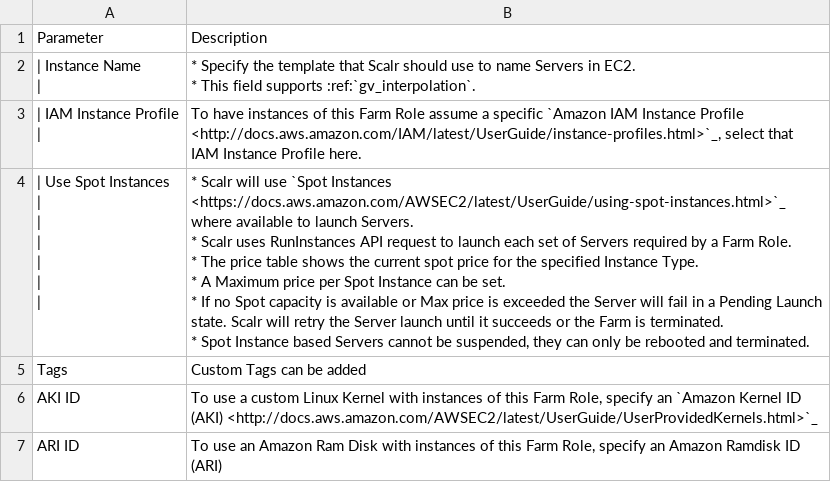
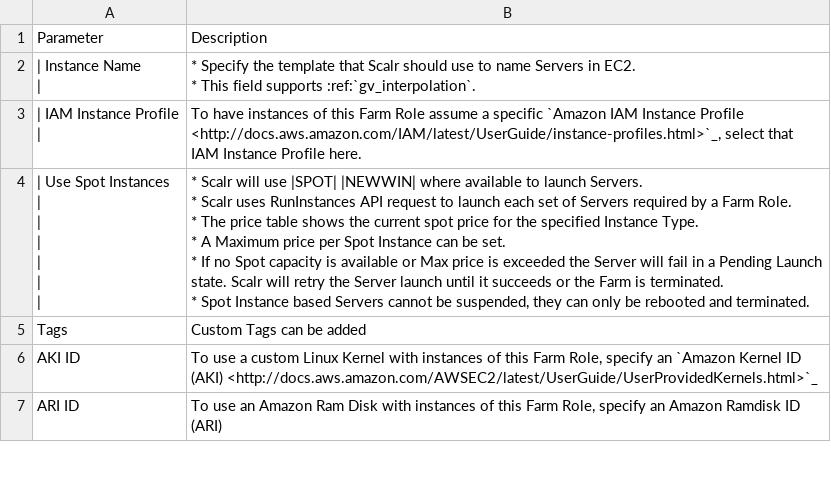
Before and after one commit to vijaybirru/documentation, a CSV file: farms/csv/ec2_tab.csv, drawn as a sheet; only a part is shown; the diff names each change by its address in the sheet, - before the commit and + after, or states it on an @@ line.

Commit message:
Spot Instances review fix

```diff
--- a/farms/csv/ec2_tab.csv
+++ b/farms/csv/ec2_tab.csv
-B4: …will use `Spot Instances <https://docs.aws.amazon.com/AWSEC2/latest/UserGuide/using-spot-instances.html>`_ where available…
+B4: …will use |SPOT| |NEWWIN| where available…
```
Also changed, not shown: 1 other file.
